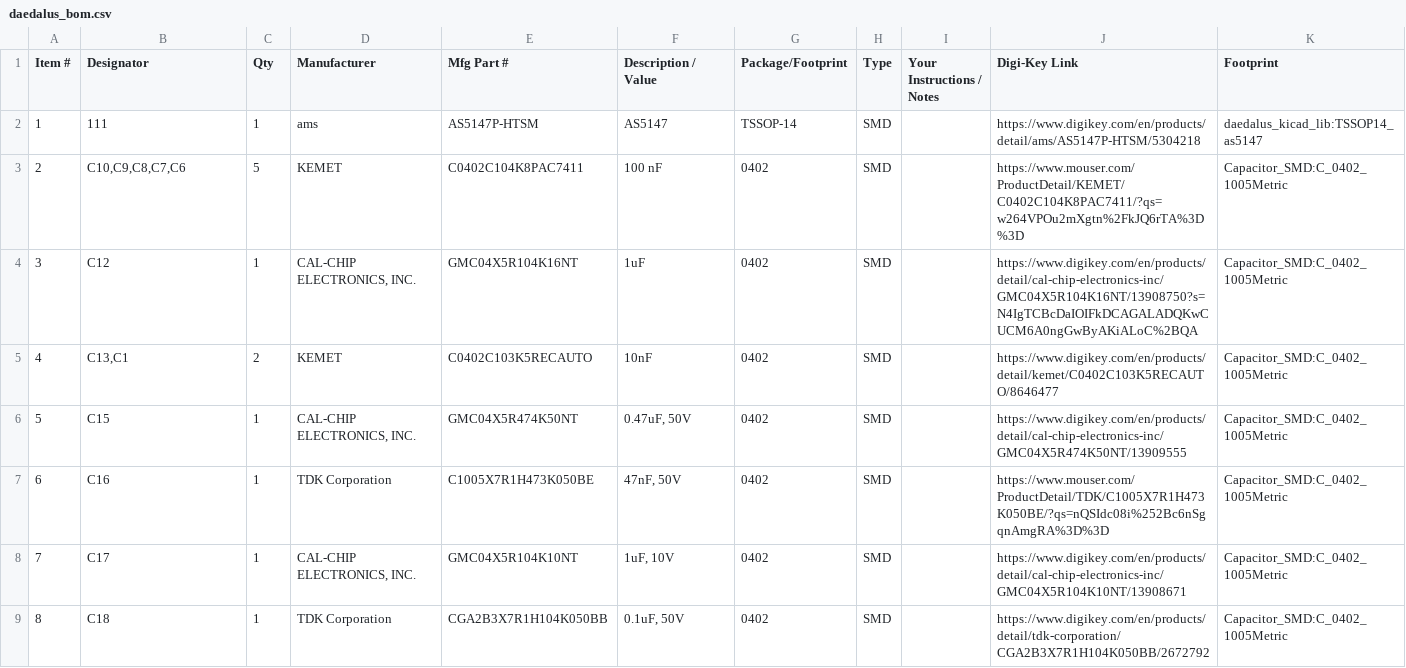
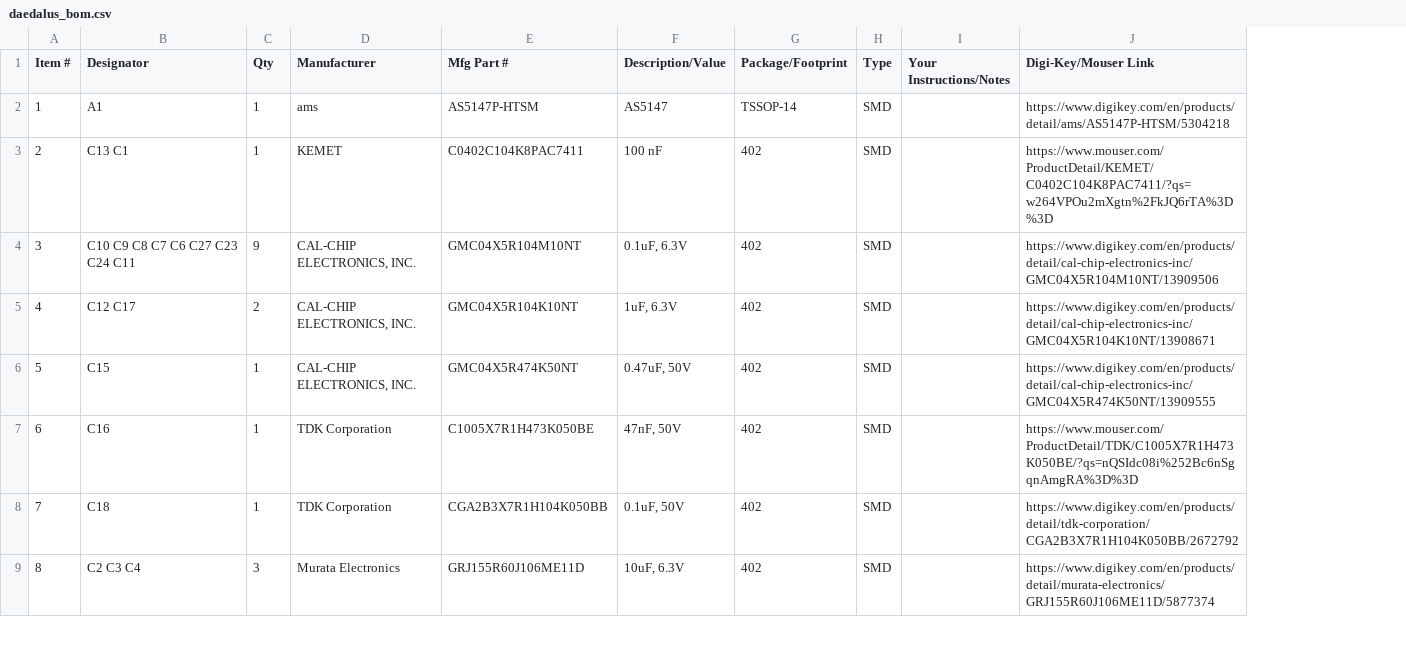
Before and after one commit to 0xJeremy/Daedalus, a CSV file: daedalus_bom.csv, drawn as a sheet; only a part is shown; removed rows and columns are numbered as before the commit, all else as after; the diff covers the shown part only; the diff names each change by its address in the sheet, - before the commit and + after, or states it on an @@ line.

```diff
--- a/daedalus_bom.csv
+++ b/daedalus_bom.csv
-column I (Your Instructions / Notes), empty
+column I (Your Instructions/Notes), empty
-column K (Footprint), rows 2-9: daedalus_kicad_lib:TSSOP14_as5147 | Capacitor_SMD:C_0402_1005Metric | Capacitor_SMD:C_0402_1005Metric | Capacitor_SMD:C_0402_1005Metric | Capacitor_SMD:C_0402_1005Metric | Capacitor_SMD:C_0402_1005Metric | Capacitor_SMD:C_0402_1005Metric | Capacitor_SMD:C_0402_1005Metric
-F1: Description / Value
+F1: Description/Value
-J1: Digi-Key Link
+J1: Digi-Key/Mouser Link
-B2 (Designator): 111
+B2 (Designator): A1
-B3 (Designator): C10,C9,C8,C7,C6
+B3 (Designator): C13 C1
-C3 (Qty): 5
+C3 (Qty): 1
-G3:G9 (Package/Footprint): 0402
+G3:G9 (Package/Footprint): 402
-B4 (Designator): C12
+B4 (Designator): C10 C9 C8 C7 C6 C27 C23 C24 C11
-C4 (Qty): 1
+C4 (Qty): 9
-E4 (Mfg Part #): GMC04X5R104K16NT
+E4 (Mfg Part #): GMC04X5R104M10NT
-F4 (Description/Value): 1uF
+F4 (Description/Value): 0.1uF, 6.3V
-J4 (Digi-Key/Mouser Link): https://www.digikey.com/en/products/detail/cal-chip-electronics-inc/GMC04X5R104K16NT/13908750?s=N4IgTCBcDaIOIFkDCAGALADQKwCUCM6A0ngGwByAKiALoC%2BQA
+J4 (Digi-Key/Mouser Link): https://www.digikey.com/en/products/detail/cal-chip-electronics-inc/GMC04X5R104M10NT/13909506
-B5 (Designator): C13,C1
+B5 (Designator): C12 C17
-D5 (Manufacturer): KEMET
+D5 (Manufacturer): CAL-CHIP ELECTRONICS, INC.
-E5 (Mfg Part #): C0402C103K5RECAUTO
+E5 (Mfg Part #): GMC04X5R104K10NT
-F5 (Description/Value): 10nF
+F5 (Description/Value): 1uF, 6.3V
-J5 (Digi-Key/Mouser Link): https://www.digikey.com/en/products/detail/kemet/C0402C103K5RECAUTO/8646477
+J5 (Digi-Key/Mouser Link): https://www.digikey.com/en/products/detail/cal-chip-electronics-inc/GMC04X5R104K10NT/13908671
-B8 (Designator): C17
+B8 (Designator): C18
-D8 (Manufacturer): CAL-CHIP ELECTRONICS, INC.
+D8 (Manufacturer): TDK Corporation
-E8 (Mfg Part #): GMC04X5R104K10NT
+E8 (Mfg Part #): CGA2B3X7R1H104K050BB
-F8 (Description/Value): 1uF, 10V
+F8 (Description/Value): 0.1uF, 50V
-J8 (Digi-Key/Mouser Link): https://www.digikey.com/en/products/detail/cal-chip-electronics-inc/GMC04X5R104K10NT/13908671
+J8 (Digi-Key/Mouser Link): https://www.digikey.com/en/products/detail/tdk-corporation/CGA2B3X7R1H104K050BB/2672792
-B9 (Designator): C18
+B9 (Designator): C2 C3 C4
-C9 (Qty): 1
+C9 (Qty): 3
-D9 (Manufacturer): TDK Corporation
+D9 (Manufacturer): Murata Electronics
-E9 (Mfg Part #): CGA2B3X7R1H104K050BB
+E9 (Mfg Part #): GRJ155R60J106ME11D
-F9 (Description/Value): 0.1uF, 50V
+F9 (Description/Value): 10uF, 6.3V
-J9 (Digi-Key/Mouser Link): https://www.digikey.com/en/products/detail/tdk-corporation/CGA2B3X7R1H104K050BB/2672792
+J9 (Digi-Key/Mouser Link): https://www.digikey.com/en/products/detail/murata-electronics/GRJ155R60J106ME11D/5877374
```
Also changed, not shown: 3 removed rows and 95 edited cells elsewhere in this file, 48 other files.
